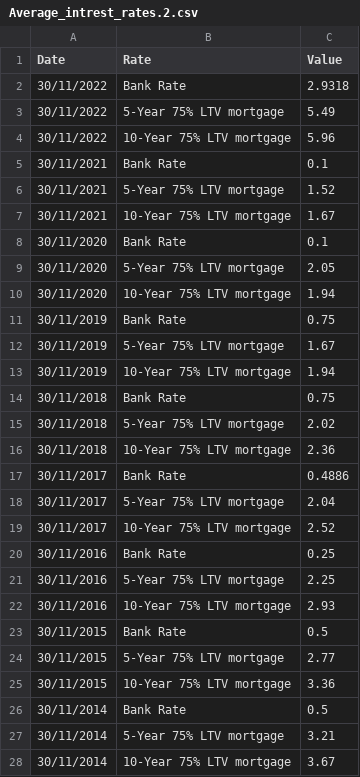
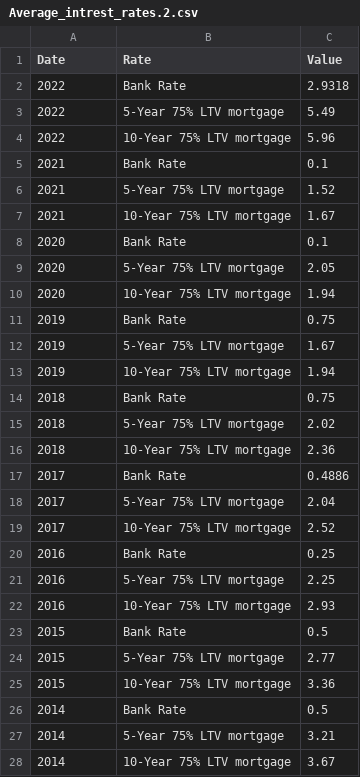
Before and after one commit to AdamWoolley/AdamWoolley.github.io, a CSV file: Average_intrest_rates.2.csv, drawn as a sheet; only a part is shown; the diff covers the shown part only.

Commit message:
Add files via upload

```diff
--- a/Average_intrest_rates.2.csv
+++ b/Average_intrest_rates.2.csv
@@ -1,28 +1,28 @@
 Date,Rate ,Value
-30/11/2022,Bank Rate,2.9318
-30/11/2022,5-Year 75% LTV mortgage ,5.49
-30/11/2022,10-Year 75% LTV mortgage ,5.96
-30/11/2021,Bank Rate,0.1
-30/11/2021,5-Year 75% LTV mortgage ,1.52
-30/11/2021,10-Year 75% LTV mortgage ,1.67
-30/11/2020,Bank Rate,0.1
-30/11/2020,5-Year 75% LTV mortgage ,2.05
-30/11/2020,10-Year 75% LTV mortgage ,1.94
-30/11/2019,Bank Rate,0.75
-30/11/2019,5-Year 75% LTV mortgage ,1.67
-30/11/2019,10-Year 75% LTV mortgage ,1.94
-30/11/2018,Bank Rate,0.75
-30/11/2018,5-Year 75% LTV mortgage ,2.02
-30/11/2018,10-Year 75% LTV mortgage ,2.36
-30/11/2017,Bank Rate,0.4886
-30/11/2017,5-Year 75% LTV mortgage ,2.04
-30/11/2017,10-Year 75% LTV mortgage ,2.52
-30/11/2016,Bank Rate,0.25
-30/11/2016,5-Year 75% LTV mortgage ,2.25
-30/11/2016,10-Year 75% LTV mortgage ,2.93
-30/11/2015,Bank Rate,0.5
-30/11/2015,5-Year 75% LTV mortgage ,2.77
-30/11/2015,10-Year 75% LTV mortgage ,3.36
-30/11/2014,Bank Rate,0.5
-30/11/2014,5-Year 75% LTV mortgage ,3.21
-30/11/2014,10-Year 75% LTV mortgage ,3.67
+2022,Bank Rate,2.9318
+2022,5-Year 75% LTV mortgage ,5.49
+2022,10-Year 75% LTV mortgage ,5.96
+2021,Bank Rate,0.1
+2021,5-Year 75% LTV mortgage ,1.52
+2021,10-Year 75% LTV mortgage ,1.67
+2020,Bank Rate,0.1
+2020,5-Year 75% LTV mortgage ,2.05
+2020,10-Year 75% LTV mortgage ,1.94
+2019,Bank Rate,0.75
+2019,5-Year 75% LTV mortgage ,1.67
+2019,10-Year 75% LTV mortgage ,1.94
+2018,Bank Rate,0.75
+2018,5-Year 75% LTV mortgage ,2.02
+2018,10-Year 75% LTV mortgage ,2.36
+2017,Bank Rate,0.4886
+2017,5-Year 75% LTV mortgage ,2.04
+2017,10-Year 75% LTV mortgage ,2.52
+2016,Bank Rate,0.25
+2016,5-Year 75% LTV mortgage ,2.25
+2016,10-Year 75% LTV mortgage ,2.93
+2015,Bank Rate,0.5
+2015,5-Year 75% LTV mortgage ,2.77
+2015,10-Year 75% LTV mortgage ,3.36
+2014,Bank Rate,0.5
+2014,5-Year 75% LTV mortgage ,3.21
+2014,10-Year 75% LTV mortgage ,3.67
```
Also changed, not shown: 3 edited cells elsewhere in this file.
